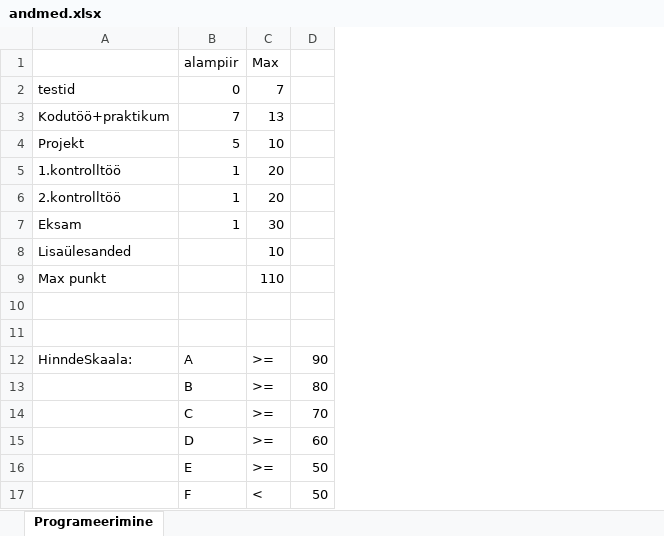
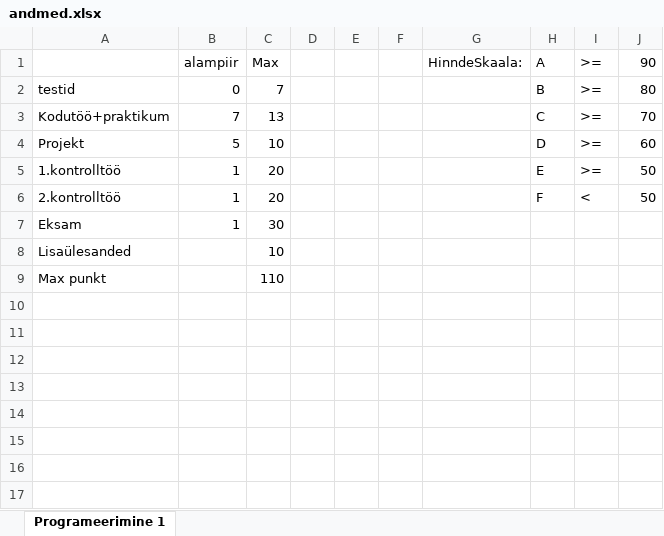
Before and after one commit to Arturilumae/Programeerimine2025, an Excel workbook: andmed.xlsx, sheet Programeerimine 1, drawn as a sheet; values as stored, in another font and other column widths than the file's, no borders; removed rows and columns are numbered as before the commit, all else as after; the diff names each change by its address in the sheet, - before the commit and + after, or states it on an @@ line.

```diff
--- a/andmed.xlsx (sheet Programeerimine 1)
+++ b/andmed.xlsx (sheet Programeerimine 1)
-sheet tab: Programeerimine
+sheet tab: Programeerimine 1
+column D, empty
+column E, empty
+column F, empty
+column G, row 1: HinndeSkaala:
+column H, rows 1-6: A | B | C | D | E | F
+column I, rows 1-6: >= | >= | >= | >= | >= | <
-J1: (empty)
+J1: 90
-J2: (empty)
+J2: 80
-J3: (empty)
+J3: 70
-J4: (empty)
+J4: 60
-J5:J6: (empty)
+J5:J6: 50
-row 10: (empty)
-row 11: (empty)
-row 12: HinndeSkaala: | A | >= | 90
-row 13:  | B | >= | 80
-row 14:  | C | >= | 70
-row 15:  | D | >= | 60
-row 16:  | E | >= | 50
-row 17:  | F | < | 50
```
Also changed, not shown: 1 other file.
